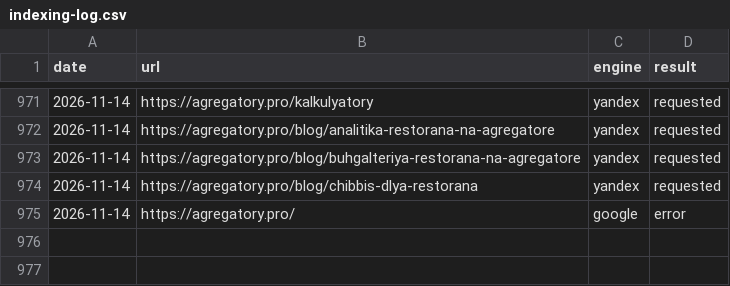
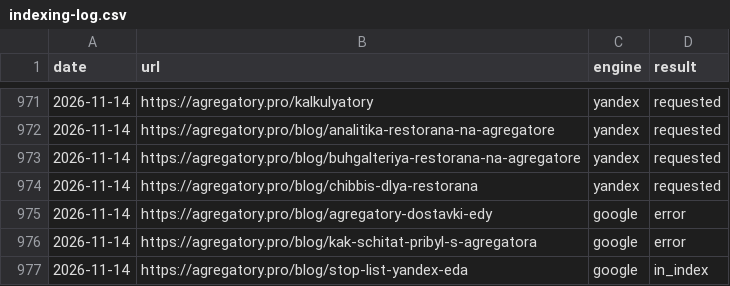
Before and after one commit to iamsitnikov-prog/food-delivery-site-10, a CSV file: seo/indexing-log.csv, drawn as a sheet; only a part is shown, gaps mark what is left out.

```diff
--- a/seo/indexing-log.csv
+++ b/seo/indexing-log.csv
@@ -974,2 +974,4 @@ date,url,engine,result
 2026-11-14,https://agregatory.pro/blog/chibbis-dlya-restorana,yandex,requested
-2026-11-14,https://agregatory.pro/,google,error
+2026-11-14,https://agregatory.pro/blog/agregatory-dostavki-edy,google,error
+2026-11-14,https://agregatory.pro/blog/kak-schitat-pribyl-s-agregatora,google,error
+2026-11-14,https://agregatory.pro/blog/stop-list-yandex-eda,google,in_index
```
